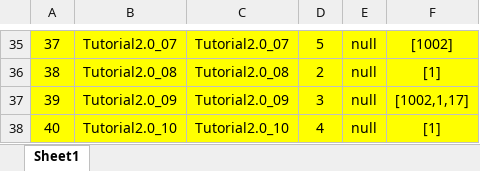
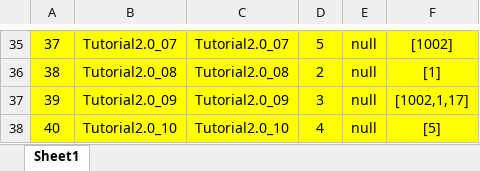
Before and after one commit to Chuyang1996/Nameless_Temp, an Excel workbook: GameDesign/ExcelData/EventTrigger_Data.xlsx, sheet Sheet1, drawn as a sheet; only a part is shown, gaps mark what is left out; values as stored, in another font and other column widths than the file's, no borders; the diff names each change by its address in the sheet, - before the commit and + after, or states it on an @@ line.

```diff
--- a/GameDesign/ExcelData/EventTrigger_Data.xlsx (sheet Sheet1)
+++ b/GameDesign/ExcelData/EventTrigger_Data.xlsx (sheet Sheet1)
-F38: [1]
+F38: [5]
```
Also changed, not shown: GameDesign/ExcelData/Area_Data.xlsx, GameDesign/ExcelData/PawnGroup_Data.xlsx, 5 other files.
